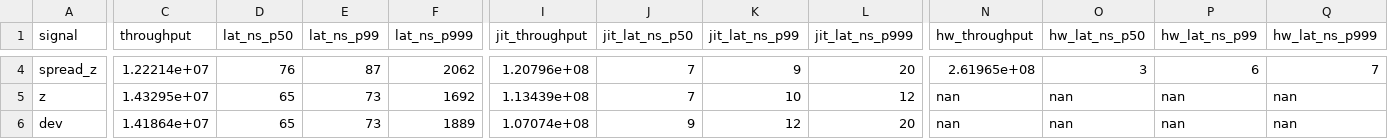
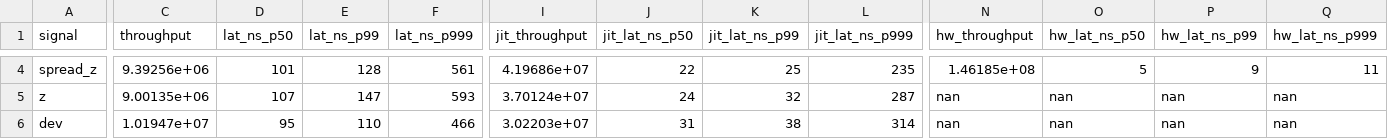
Before and after one commit to gentialiaj411/jit-signal-engine, a CSV file: bench/results.csv, drawn as a sheet; only a part is shown, gaps mark what is left out; the diff covers the shown part only; the diff names each change by its address in the sheet, - before the commit and + after, or states it on an @@ line.

```diff
--- a/bench/results.csv
+++ b/bench/results.csv
-C4 (throughput): 1.22214e+07
+C4 (throughput): 9.39256e+06
-D4 (lat_ns_p50): 76
+D4 (lat_ns_p50): 101
-E4 (lat_ns_p99): 87
+E4 (lat_ns_p99): 128
-F4 (lat_ns_p999): 2062
+F4 (lat_ns_p999): 561
-I4 (jit_throughput): 1.20796e+08
+I4 (jit_throughput): 4.19686e+07
-J4 (jit_lat_ns_p50): 7
+J4 (jit_lat_ns_p50): 22
-K4 (jit_lat_ns_p99): 9
+K4 (jit_lat_ns_p99): 25
-L4 (jit_lat_ns_p999): 20
+L4 (jit_lat_ns_p999): 235
-N4 (hw_throughput): 2.61965e+08
+N4 (hw_throughput): 1.46185e+08
-O4 (hw_lat_ns_p50): 3
+O4 (hw_lat_ns_p50): 5
-P4 (hw_lat_ns_p99): 6
+P4 (hw_lat_ns_p99): 9
-Q4 (hw_lat_ns_p999): 7
+Q4 (hw_lat_ns_p999): 11
-C5 (throughput): 1.43295e+07
+C5 (throughput): 9.00135e+06
-D5 (lat_ns_p50): 65
+D5 (lat_ns_p50): 107
-E5 (lat_ns_p99): 73
+E5 (lat_ns_p99): 147
-F5 (lat_ns_p999): 1692
+F5 (lat_ns_p999): 593
-I5 (jit_throughput): 1.13439e+08
+I5 (jit_throughput): 3.70124e+07
-J5 (jit_lat_ns_p50): 7
+J5 (jit_lat_ns_p50): 24
-K5 (jit_lat_ns_p99): 10
+K5 (jit_lat_ns_p99): 32
-L5 (jit_lat_ns_p999): 12
+L5 (jit_lat_ns_p999): 287
-C6 (throughput): 1.41864e+07
+C6 (throughput): 1.01947e+07
-D6 (lat_ns_p50): 65
+D6 (lat_ns_p50): 95
-E6 (lat_ns_p99): 73
+E6 (lat_ns_p99): 110
-F6 (lat_ns_p999): 1889
+F6 (lat_ns_p999): 466
-I6 (jit_throughput): 1.07074e+08
+I6 (jit_throughput): 3.02203e+07
-J6 (jit_lat_ns_p50): 9
+J6 (jit_lat_ns_p50): 31
-K6 (jit_lat_ns_p99): 12
+K6 (jit_lat_ns_p99): 38
-L6 (jit_lat_ns_p999): 20
+L6 (jit_lat_ns_p999): 314
```
Also changed, not shown: 39 edited cells elsewhere in this file, 42 other files.
